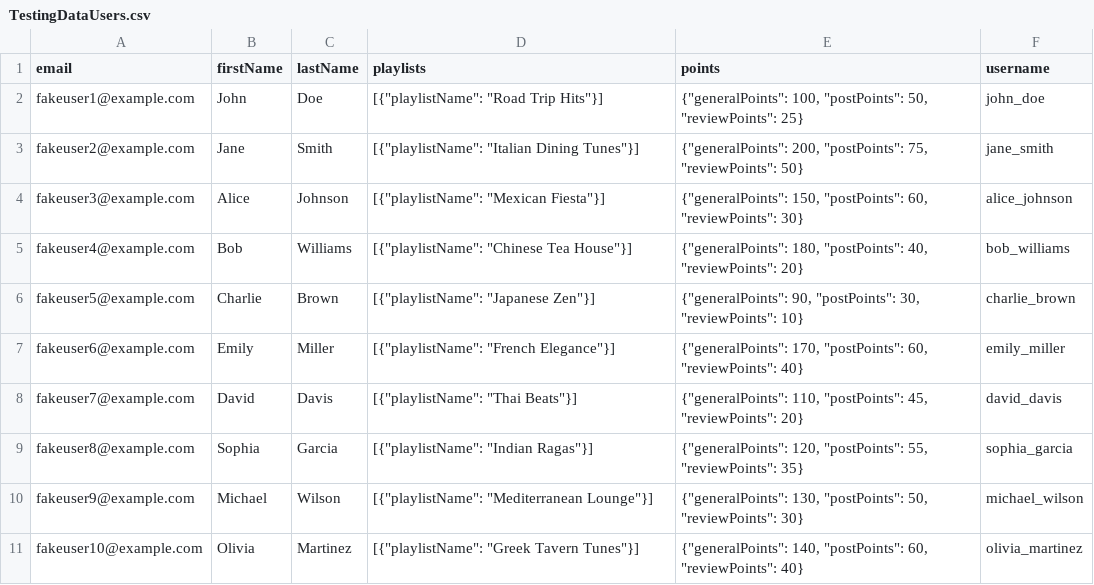
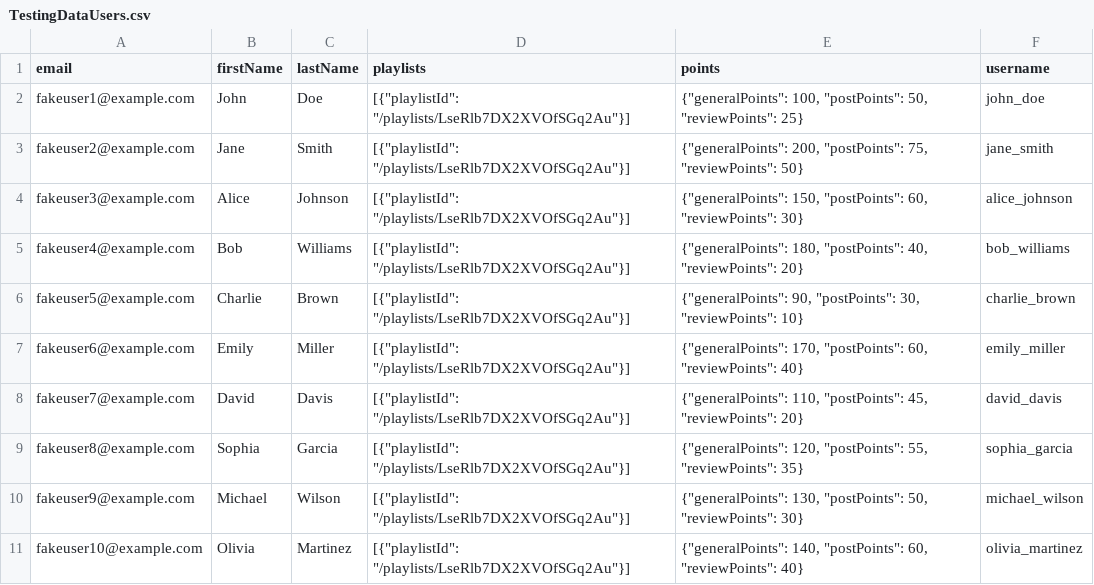
Before and after one commit to ffang0224/ppds-team-5, a CSV file: TestingDataUsers.csv, drawn as a sheet.

Commit message:
Update TestingDataUsers.csv
Revert it back

```diff
--- a/TestingDataUsers.csv
+++ b/TestingDataUsers.csv
@@ -1,11 +1,11 @@
 email,firstName,lastName,playlists,points,username
-fakeuser1@example.com,John,Doe,"[{""playlistName"": ""Road Trip Hits""}]","{""generalPoints"": 100, ""postPoints"": 50, ""reviewPoints"": 25}",john_doe
-fakeuser2@example.com,Jane,Smith,"[{""playlistName"": ""Italian Dining Tunes""}]","{""generalPoints"": 200, ""postPoints"": 75, ""reviewPoints"": 50}",jane_smith
-fakeuser3@example.com,Alice,Johnson,"[{""playlistName"": ""Mexican Fiesta""}]","{""generalPoints"": 150, ""postPoints"": 60, ""reviewPoints"": 30}",alice_johnson
-fakeuser4@example.com,Bob,Williams,"[{""playlistName"": ""Chinese Tea House""}]","{""generalPoints"": 180, ""postPoints"": 40, ""reviewPoints"": 20}",bob_williams
-fakeuser5@example.com,Charlie,Brown,"[{""playlistName"": ""Japanese Zen""}]","{""generalPoints"": 90, ""postPoints"": 30, ""reviewPoints"": 10}",charlie_brown
-fakeuser6@example.com,Emily,Miller,"[{""playlistName"": ""French Elegance""}]","{""generalPoints"": 170, ""postPoints"": 60, ""reviewPoints"": 40}",emily_miller
-fakeuser7@example.com,David,Davis,"[{""playlistName"": ""Thai Beats""}]","{""generalPoints"": 110, ""postPoints"": 45, ""reviewPoints"": 20}",david_davis
-fakeuser8@example.com,Sophia,Garcia,"[{""playlistName"": ""Indian Ragas""}]","{""generalPoints"": 120, ""postPoints"": 55, ""reviewPoints"": 35}",sophia_garcia
-fakeuser9@example.com,Michael,Wilson,"[{""playlistName"": ""Mediterranean Lounge""}]","{""generalPoints"": 130, ""postPoints"": 50, ""reviewPoints"": 30}",michael_wilson
-fakeuser10@example.com,Olivia,Martinez,"[{""playlistName"": ""Greek Tavern Tunes""}]","{""generalPoints"": 140, ""postPoints"": 60, ""reviewPoints"": 40}",olivia_martinez
+fakeuser1@example.com,John,Doe,"[{""playlistId"": ""/playlists/LseRlb7DX2XVOfSGq2Au""}]","{""generalPoints"": 100, ""postPoints"": 50, ""reviewPoints"": 25}",john_doe
+fakeuser2@example.com,Jane,Smith,"[{""playlistId"": ""/playlists/LseRlb7DX2XVOfSGq2Au""}]","{""generalPoints"": 200, ""postPoints"": 75, ""reviewPoints"": 50}",jane_smith
+fakeuser3@example.com,Alice,Johnson,"[{""playlistId"": ""/playlists/LseRlb7DX2XVOfSGq2Au""}]","{""generalPoints"": 150, ""postPoints"": 60, ""reviewPoints"": 30}",alice_johnson
+fakeuser4@example.com,Bob,Williams,"[{""playlistId"": ""/playlists/LseRlb7DX2XVOfSGq2Au""}]","{""generalPoints"": 180, ""postPoints"": 40, ""reviewPoints"": 20}",bob_williams
+fakeuser5@example.com,Charlie,Brown,"[{""playlistId"": ""/playlists/LseRlb7DX2XVOfSGq2Au""}]","{""generalPoints"": 90, ""postPoints"": 30, ""reviewPoints"": 10}",charlie_brown
+fakeuser6@example.com,Emily,Miller,"[{""playlistId"": ""/playlists/LseRlb7DX2XVOfSGq2Au""}]","{""generalPoints"": 170, ""postPoints"": 60, ""reviewPoints"": 40}",emily_miller
+fakeuser7@example.com,David,Davis,"[{""playlistId"": ""/playlists/LseRlb7DX2XVOfSGq2Au""}]","{""generalPoints"": 110, ""postPoints"": 45, ""reviewPoints"": 20}",david_davis
+fakeuser8@example.com,Sophia,Garcia,"[{""playlistId"": ""/playlists/LseRlb7DX2XVOfSGq2Au""}]","{""generalPoints"": 120, ""postPoints"": 55, ""reviewPoints"": 35}",sophia_garcia
+fakeuser9@example.com,Michael,Wilson,"[{""playlistId"": ""/playlists/LseRlb7DX2XVOfSGq2Au""}]","{""generalPoints"": 130, ""postPoints"": 50, ""reviewPoints"": 30}",michael_wilson
+fakeuser10@example.com,Olivia,Martinez,"[{""playlistId"": ""/playlists/LseRlb7DX2XVOfSGq2Au""}]","{""generalPoints"": 140, ""postPoints"": 60, ""reviewPoints"": 40}",olivia_martinez
```
